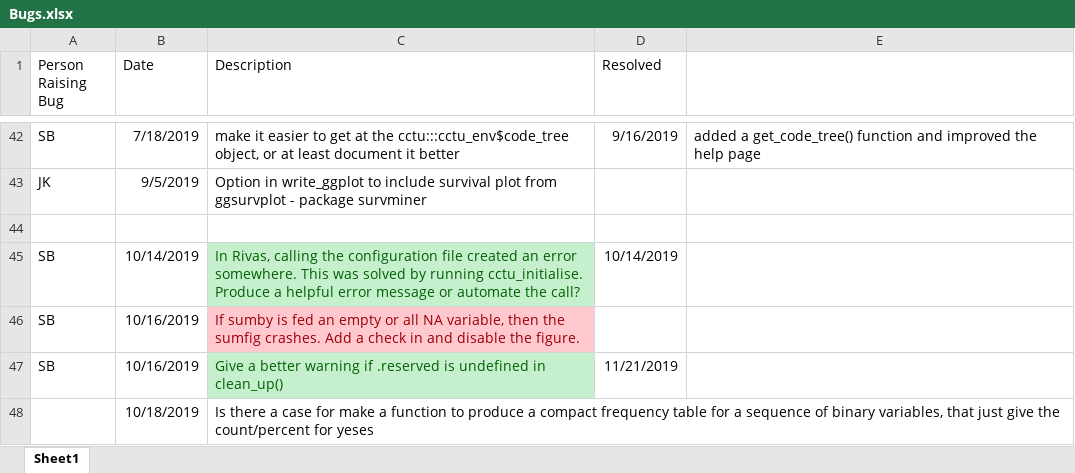
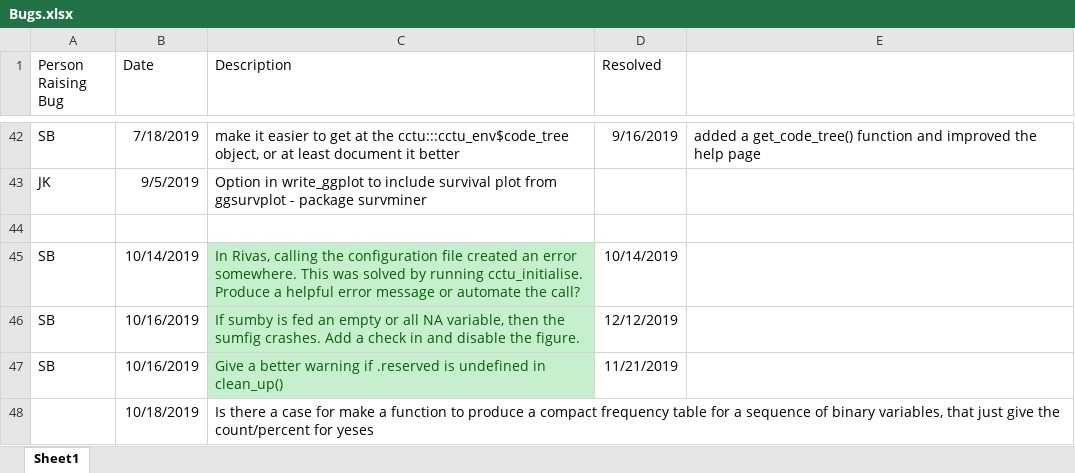
Before and after one commit to cam-ctu/cctu, an Excel workbook: Bugs.xlsx, sheet Sheet1, drawn as a sheet; only a part is shown, gaps mark what is left out; values as stored, in another font and other column widths than the file's, no borders; the diff names each change by its address in the sheet, - before the commit and + after, or states it on an @@ line.

```diff
--- a/Bugs.xlsx (sheet Sheet1)
+++ b/Bugs.xlsx (sheet Sheet1)
@@ C46 fill: #FFC7CE → #C6EFCE, text colour: #9C0006 → #006100 @@
-D46 (Resolved): (empty)
+D46 (Resolved): 12/12/2019
```
Also changed, not shown: 23 other files.
